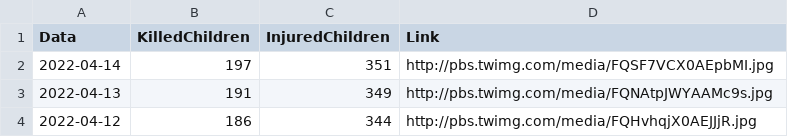
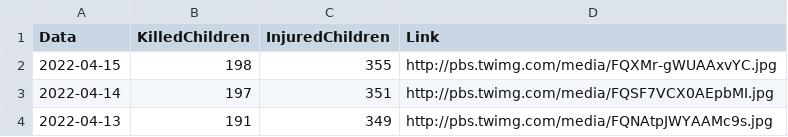
Before and after one commit to QuelTizioLi/WarData, a CSV file: data/crimeChildren.csv, drawn as a sheet; only a part is shown; the shorter side is filled out with more unchanged rows.

```diff
--- a/data/crimeChildren.csv
+++ b/data/crimeChildren.csv
@@ -1,2 +1,3 @@
 "Data","KilledChildren","InjuredChildren","Link"
+"2022-04-15",198,355,"http://pbs.twimg.com/media/FQXMr-gWUAAxvYC.jpg"
 "2022-04-14",197,351,"http://pbs.twimg.com/media/FQSF7VCX0AEpbMI.jpg"
```
